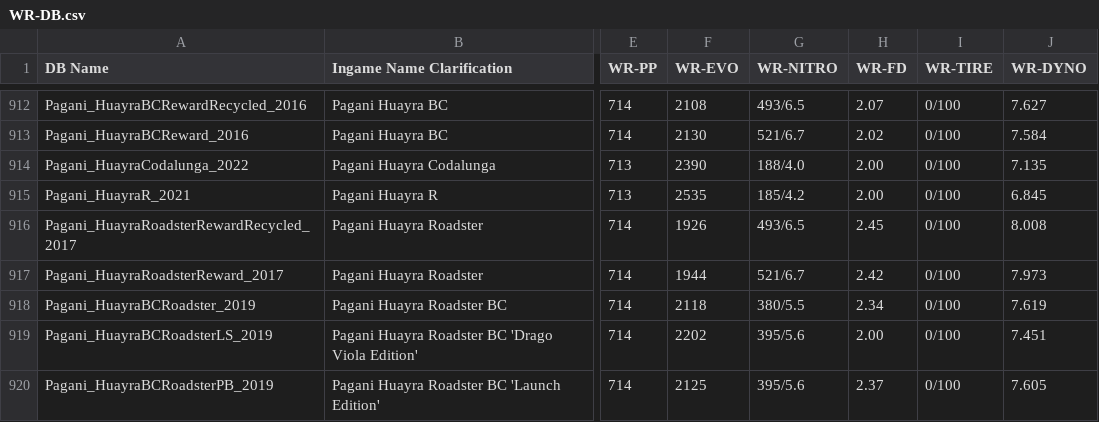
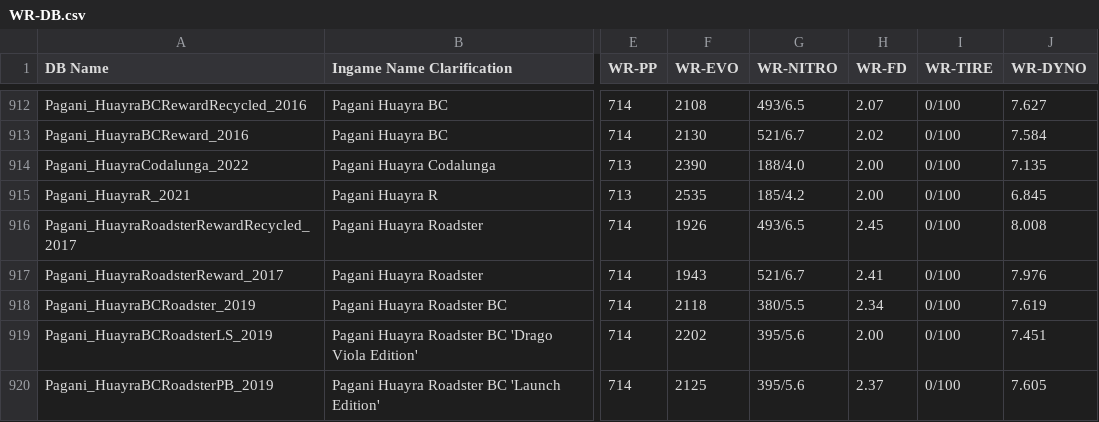
Before and after one commit to Nitro4CSR/CSR2WorldRecordsDB, a CSV file: WR-DB.csv, drawn as a sheet; only a part is shown, gaps mark what is left out; the diff names each change by its address in the sheet, - before the commit and + after, or states it on an @@ line.

Commit message:
Update WR-DB.csv

```diff
--- a/WR-DB.csv
+++ b/WR-DB.csv
-F917 (WR-EVO): 1944
+F917 (WR-EVO): 1943
-H917 (WR-FD): 2.42
+H917 (WR-FD): 2.41
-J917 (WR-DYNO): 7.973
+J917 (WR-DYNO): 7.976
```
